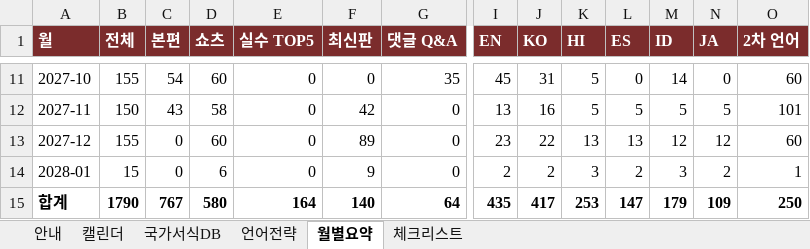
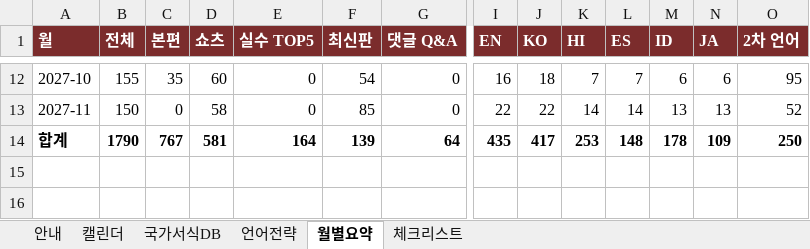
Before and after one commit to grakoreakim-lgtm/bloom-sydney, an Excel workbook: youtube-forms/plan/upload-calendar-2027.xlsx, sheet 월별요약, drawn as a sheet; only a part is shown, gaps mark what is left out; values as stored, in another font and other column widths than the file's, no borders; removed rows and columns are numbered as before the commit, all else as after; rows hold the shown columns only; the diff covers the shown part only; the diff names each change by its address in the sheet, - before the commit and + after, or states it on an @@ line.

```diff
--- a/youtube-forms/plan/upload-calendar-2027.xlsx (sheet 월별요약)
+++ b/youtube-forms/plan/upload-calendar-2027.xlsx (sheet 월별요약)
-C12 (본편): 54
+C12 (본편): 35
-F12 (최신판): 0
+F12 (최신판): 54
-G12 (댓글 Q&A): 35
+G12 (댓글 Q&A): 0
-I12 (EN): 45
+I12 (EN): 16
-J12 (KO): 31
+J12 (KO): 18
-K12 (HI): 5
+K12 (HI): 7
-L12 (ES): 0
+L12 (ES): 7
-M12 (ID): 14
+M12 (ID): 6
-N12 (JA): 0
+N12 (JA): 6
-O12 (2차 언어): 60
+O12 (2차 언어): 95
-C13 (본편): 43
+C13 (본편): 0
-F13 (최신판): 42
+F13 (최신판): 85
-I13 (EN): 13
+I13 (EN): 22
-J13 (KO): 16
+J13 (KO): 22
-K13 (HI): 5
+K13 (HI): 14
-L13 (ES): 5
+L13 (ES): 14
-M13 (ID): 5
+M13 (ID): 13
-N13 (JA): 5
+N13 (JA): 13
-O13 (2차 언어): 101
+O13 (2차 언어): 52
-row 13: 2027-12 | 155 | 0 | 60 | 0 | 89 | 0 | 23 | 22 | 13 | 13 | 12 | 12 | 60
-row 14: 2028-01 | 15 | 0 | 6 | 0 | 9 | 0 | 2 | 2 | 3 | 2 | 3 | 2 | 1
-D14 (쇼츠): 580
+D14 (쇼츠): 581
-F14 (최신판): 140
+F14 (최신판): 139
-L14 (ES): 147
+L14 (ES): 148
-M14 (ID): 179
+M14 (ID): 178
```
Also changed, not shown: 1 added row and 77 edited cells elsewhere in this sheet, sheet 캘린더, sheet 언어전략, sheet 국가서식DB, sheet 안내, formulas that keep their value, charts or pictures, 2 other files.
